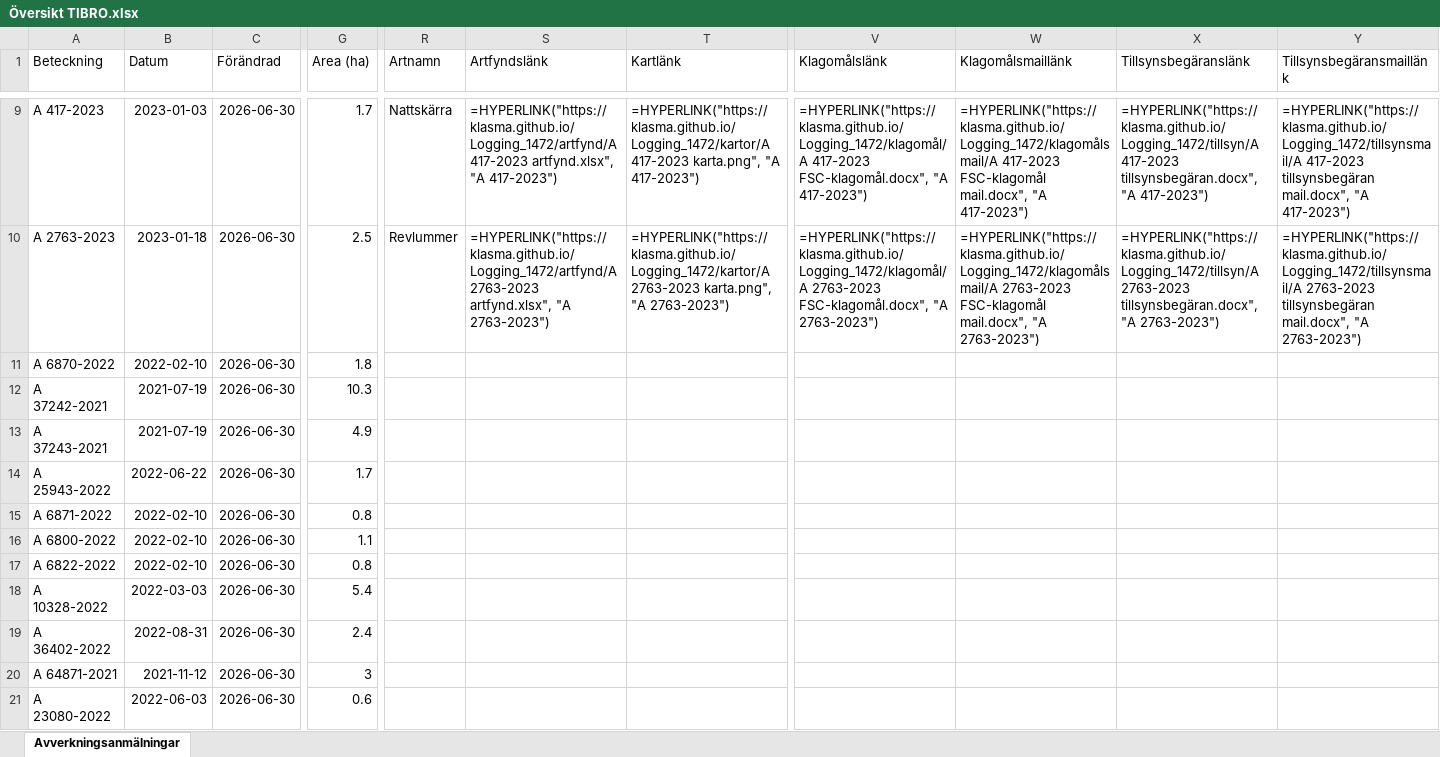
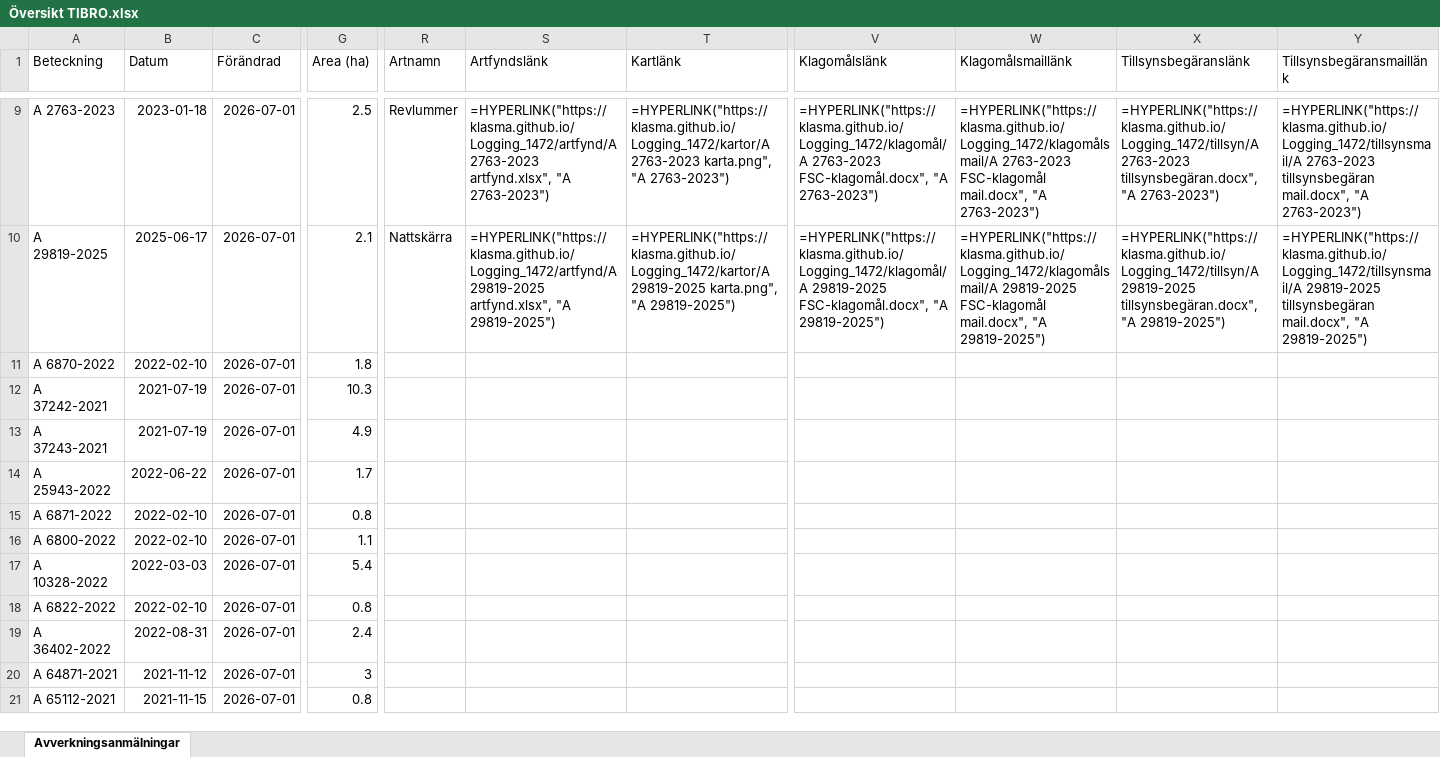
Before and after one commit to klasma/Logging_1472, an Excel workbook: Översikt TIBRO.xlsx, sheet Avverkningsanmälningar, drawn as a sheet; only a part is shown, gaps mark what is left out; values as stored, in another font and other column widths than the file's, no borders; formulas without a stored value are shown as written; the diff covers the shown part only; the diff names each change by its address in the sheet, - before the commit and + after, or states it on an @@ line.

```diff
--- a/Översikt TIBRO.xlsx (sheet Avverkningsanmälningar)
+++ b/Översikt TIBRO.xlsx (sheet Avverkningsanmälningar)
-A9 (Beteckning): A 417-2023
+A9 (Beteckning): A 2763-2023
-B9 (Datum): 2023-01-03
+B9 (Datum): 2023-01-18
-C9:C21 (Förändrad): 2026-06-30
+C9:C21 (Förändrad): 2026-07-01
-G9 (Area (ha)): 1.7
+G9 (Area (ha)): 2.5
-R9 (Artnamn): Nattskärra
+R9 (Artnamn): Revlummer
-S9 (Artfyndslänk): =HYPERLINK("https://klasma.github.io/Logging_1472/artfynd/A 417-2023 artfynd.xlsx", "A 417-2023")
+S9 (Artfyndslänk): =HYPERLINK("https://klasma.github.io/Logging_1472/artfynd/A 2763-2023 artfynd.xlsx", "A 2763-2023")
-T9 (Kartlänk): =HYPERLINK("https://klasma.github.io/Logging_1472/kartor/A 417-2023 karta.png", "A 417-2023")
+T9 (Kartlänk): =HYPERLINK("https://klasma.github.io/Logging_1472/kartor/A 2763-2023 karta.png", "A 2763-2023")
-V9 (Klagomålslänk): =HYPERLINK("https://klasma.github.io/Logging_1472/klagomål/A 417-2023 FSC-klagomål.docx", "A 417-2023")
+V9 (Klagomålslänk): =HYPERLINK("https://klasma.github.io/Logging_1472/klagomål/A 2763-2023 FSC-klagomål.docx", "A 2763-2023")
-W9 (Klagomålsmaillänk): =HYPERLINK("https://klasma.github.io/Logging_1472/klagomålsmail/A 417-2023 FSC-klagomål mail.docx", "A 417-2023")
+W9 (Klagomålsmaillänk): =HYPERLINK("https://klasma.github.io/Logging_1472/klagomålsmail/A 2763-2023 FSC-klagomål mail.docx", "A 2763-2023")
-X9 (Tillsynsbegäranslänk): =HYPERLINK("https://klasma.github.io/Logging_1472/tillsyn/A 417-2023 tillsynsbegäran.docx", "A 417-2023")
+X9 (Tillsynsbegäranslänk): =HYPERLINK("https://klasma.github.io/Logging_1472/tillsyn/A 2763-2023 tillsynsbegäran.docx", "A 2763-2023")
-Y9 (Tillsynsbegäransmaillänk): =HYPERLINK("https://klasma.github.io/Logging_1472/tillsynsmail/A 417-2023 tillsynsbegäran mail.docx", "A 417-2023")
+Y9 (Tillsynsbegäransmaillänk): =HYPERLINK("https://klasma.github.io/Logging_1472/tillsynsmail/A 2763-2023 tillsynsbegäran mail.docx", "A 2763-2023")
-A10 (Beteckning): A 2763-2023
+A10 (Beteckning): A 29819-2025
-B10 (Datum): 2023-01-18
+B10 (Datum): 2025-06-17
-G10 (Area (ha)): 2.5
+G10 (Area (ha)): 2.1
-R10 (Artnamn): Revlummer
+R10 (Artnamn): Nattskärra
-S10 (Artfyndslänk): =HYPERLINK("https://klasma.github.io/Logging_1472/artfynd/A 2763-2023 artfynd.xlsx", "A 2763-2023")
+S10 (Artfyndslänk): =HYPERLINK("https://klasma.github.io/Logging_1472/artfynd/A 29819-2025 artfynd.xlsx", "A 29819-2025")
-T10 (Kartlänk): =HYPERLINK("https://klasma.github.io/Logging_1472/kartor/A 2763-2023 karta.png", "A 2763-2023")
+T10 (Kartlänk): =HYPERLINK("https://klasma.github.io/Logging_1472/kartor/A 29819-2025 karta.png", "A 29819-2025")
-V10 (Klagomålslänk): =HYPERLINK("https://klasma.github.io/Logging_1472/klagomål/A 2763-2023 FSC-klagomål.docx", "A 2763-2023")
+V10 (Klagomålslänk): =HYPERLINK("https://klasma.github.io/Logging_1472/klagomål/A 29819-2025 FSC-klagomål.docx", "A 29819-2025")
-W10 (Klagomålsmaillänk): =HYPERLINK("https://klasma.github.io/Logging_1472/klagomålsmail/A 2763-2023 FSC-klagomål mail.docx", "A 2763-2023")
+W10 (Klagomålsmaillänk): =HYPERLINK("https://klasma.github.io/Logging_1472/klagomålsmail/A 29819-2025 FSC-klagomål mail.docx", "A 29819-2025")
-X10 (Tillsynsbegäranslänk): =HYPERLINK("https://klasma.github.io/Logging_1472/tillsyn/A 2763-2023 tillsynsbegäran.docx", "A 2763-2023")
+X10 (Tillsynsbegäranslänk): =HYPERLINK("https://klasma.github.io/Logging_1472/tillsyn/A 29819-2025 tillsynsbegäran.docx", "A 29819-2025")
-Y10 (Tillsynsbegäransmaillänk): =HYPERLINK("https://klasma.github.io/Logging_1472/tillsynsmail/A 2763-2023 tillsynsbegäran mail.docx", "A 2763-2023")
+Y10 (Tillsynsbegäransmaillänk): =HYPERLINK("https://klasma.github.io/Logging_1472/tillsynsmail/A 29819-2025 tillsynsbegäran mail.docx", "A 29819-2025")
-A17 (Beteckning): A 6822-2022
+A17 (Beteckning): A 10328-2022
-B17 (Datum): 2022-02-10
+B17 (Datum): 2022-03-03
-G17 (Area (ha)): 0.8
+G17 (Area (ha)): 5.4
-A18 (Beteckning): A 10328-2022
+A18 (Beteckning): A 6822-2022
-B18 (Datum): 2022-03-03
+B18 (Datum): 2022-02-10
-G18 (Area (ha)): 5.4
+G18 (Area (ha)): 0.8
-A21 (Beteckning): A 23080-2022
+A21 (Beteckning): A 65112-2021
-B21 (Datum): 2022-06-03
+B21 (Datum): 2021-11-15
-G21 (Area (ha)): 0.6
+G21 (Area (ha)): 0.8
```
Also changed, not shown: 460 edited cells elsewhere in this sheet, artfynd/A 2763-2023 artfynd.xlsx, artfynd/A 2764-2023 artfynd.xlsx, 46 other files.
